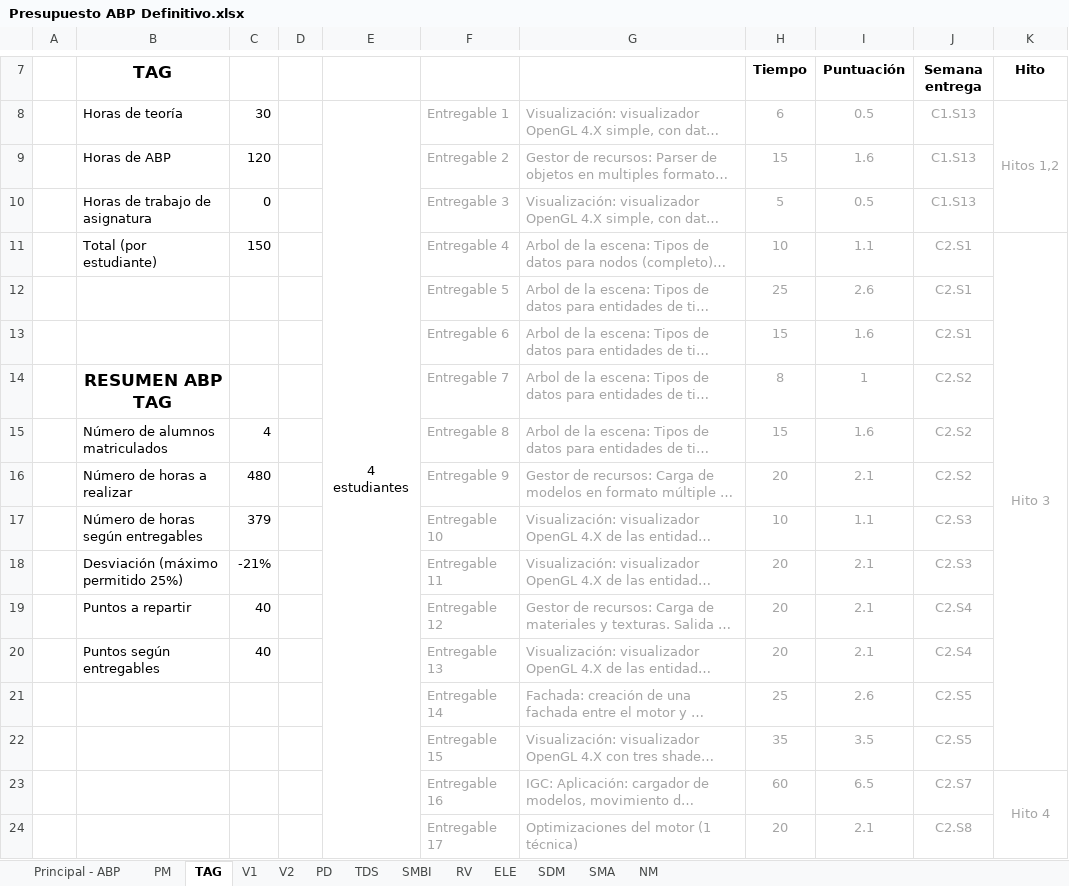
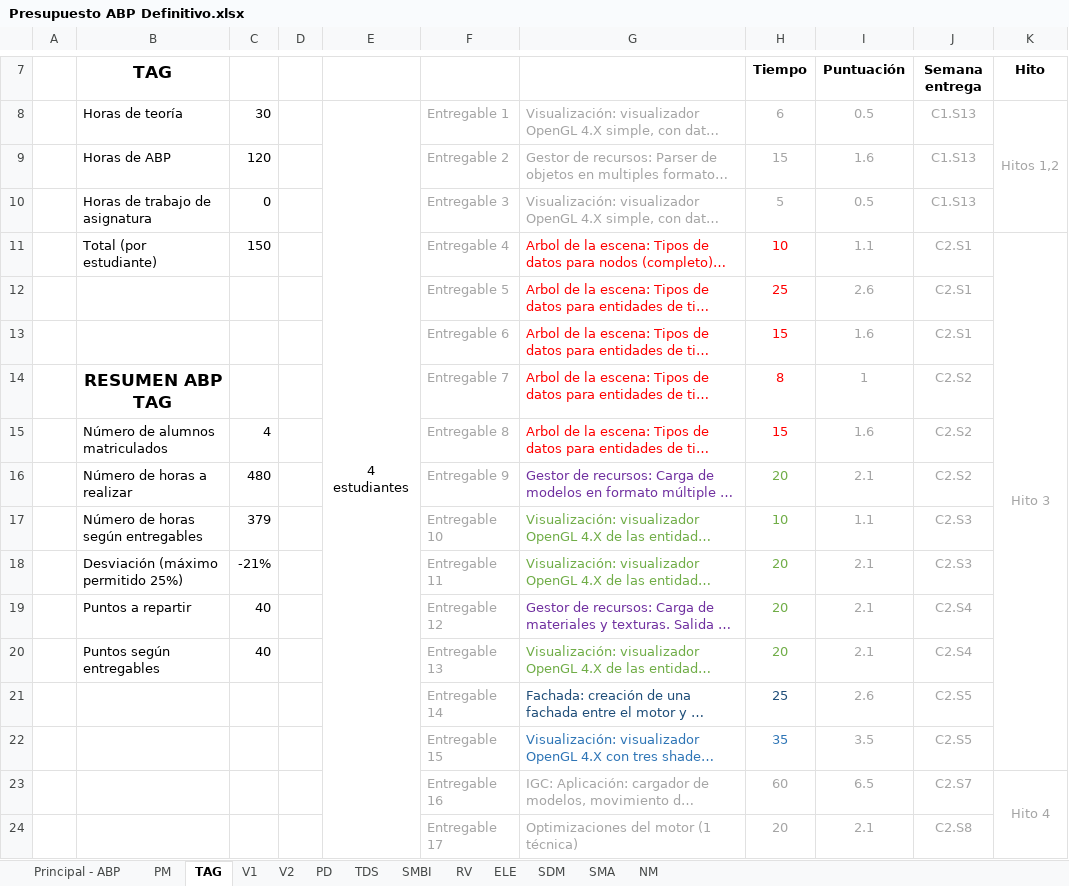
Before and after one commit to ABPMultimediaUA/SchoolApp, an Excel workbook: Entrega/Hito 3/Presupuesto ABP Definitivo.xlsx, sheet TAG, drawn as a sheet; only a part is shown, gaps mark what is left out; long unchanged cells end in …; values as stored, in another font and other column widths than the file's, no borders; conditional formats not drawn; the diff names each change by its address in the sheet, - before the commit and + after, or states it on an @@ line.

Commit message:
Plan TAG

```diff
--- a/Entrega/Hito 3/Presupuesto ABP Definitivo.xlsx (sheet TAG)
+++ b/Entrega/Hito 3/Presupuesto ABP Definitivo.xlsx (sheet TAG)
-G11:H15 text colour: #A5A5A5
+G11:H15 text colour: #FF0000
-G16 text colour: #A5A5A5
+G16 text colour: #7030A0
-H16 text colour: #A5A5A5
+H16 text colour: #70AD47
-G17:H18 text colour: #A5A5A5
+G17:H18 text colour: #70AD47
-G19 text colour: #A5A5A5
+G19 text colour: #7030A0
-H19 text colour: #A5A5A5
+H19 text colour: #70AD47
-G20:H20 text colour: #A5A5A5
+G20:H20 text colour: #70AD47
-G21:H21 text colour: #A5A5A5
+G21:H21 text colour: #1F4E79
-G22:H22 text colour: #A5A5A5
+G22:H22 text colour: #2E75B6
```
